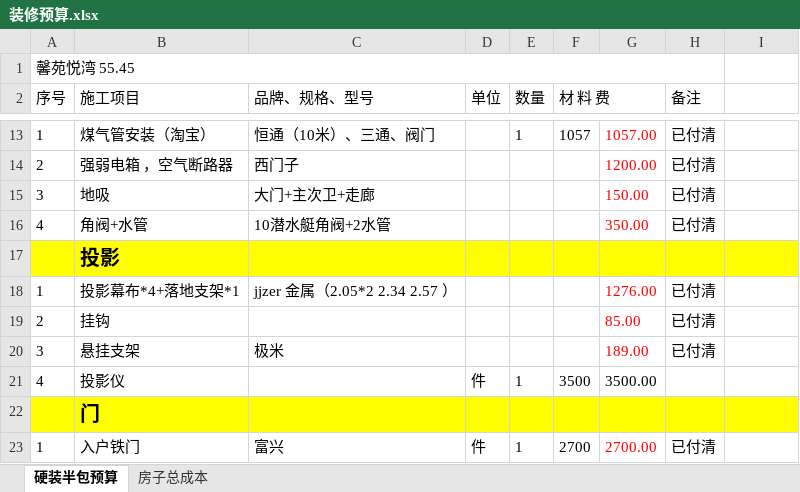
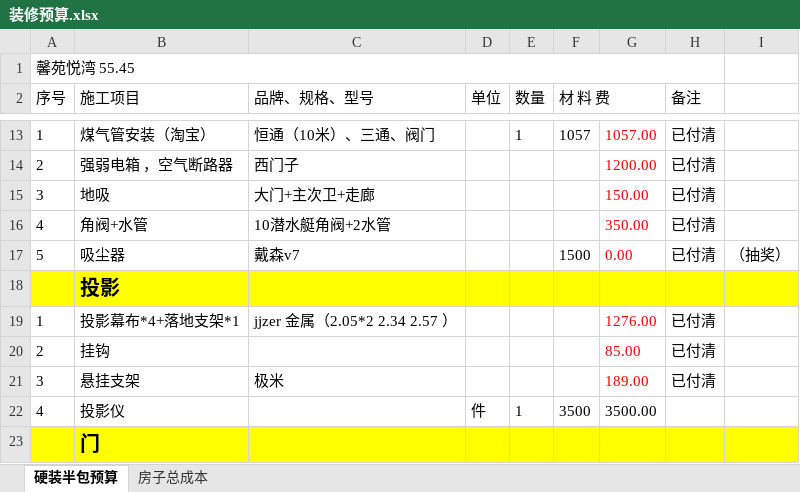
Before and after one commit to shilei-wang/waterdrop, an Excel workbook: common/iris 主要模块/装修预算.xlsx, sheet 硬装半包预算, drawn as a sheet; only a part is shown, gaps mark what is left out; the shorter side is filled out with more unchanged rows; values as stored, in another font and other column widths than the file's, no borders; the diff names each change by its address in the sheet, - before the commit and + after, or states it on an @@ line.

```diff
--- a/common/iris 主要模块/装修预算.xlsx (sheet 硬装半包预算)
+++ b/common/iris 主要模块/装修预算.xlsx (sheet 硬装半包预算)
+row 17: 5 | 吸尘器 | 戴森v7 |  |  | 1500 | 0.00 | 已付清 | （抽奖）
```
